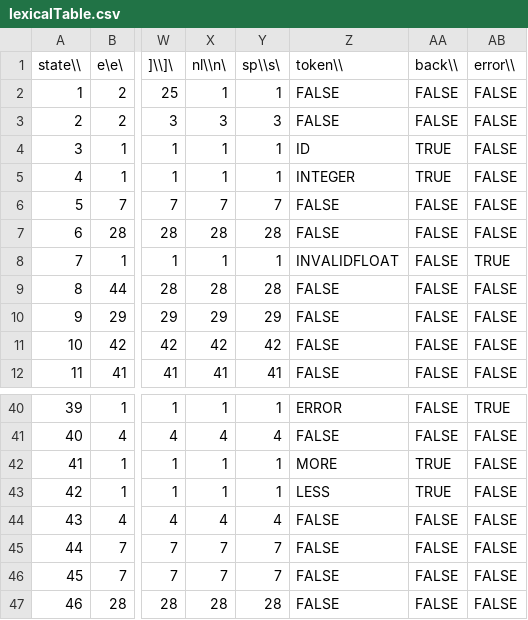
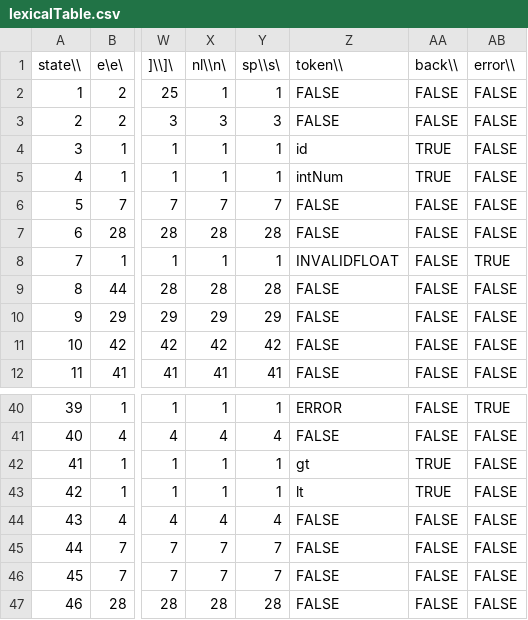
Before and after one commit to cclp94/Base-Compiler, a CSV file: lexical/resources/lexicalTable.csv, drawn as a sheet; only a part is shown, gaps mark what is left out; the diff covers the shown part only; the diff names each change by its address in the sheet, - before the commit and + after, or states it on an @@ line.

```diff
--- a/lexical/resources/lexicalTable.csv
+++ b/lexical/resources/lexicalTable.csv
-Z4 (token\\): ID
+Z4 (token\\): id
-Z5 (token\\): INTEGER
+Z5 (token\\): intNum
-Z42 (token\\): MORE
+Z42 (token\\): gt
-Z43 (token\\): LESS
+Z43 (token\\): lt
```
Also changed, not shown: 21 edited cells elsewhere in this file, 11 other files.
